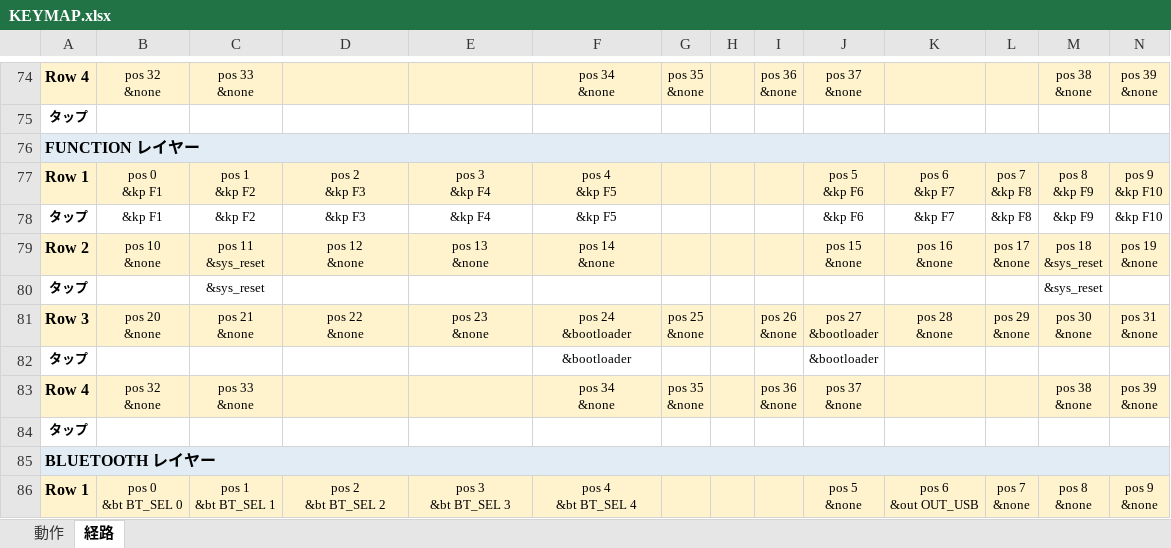
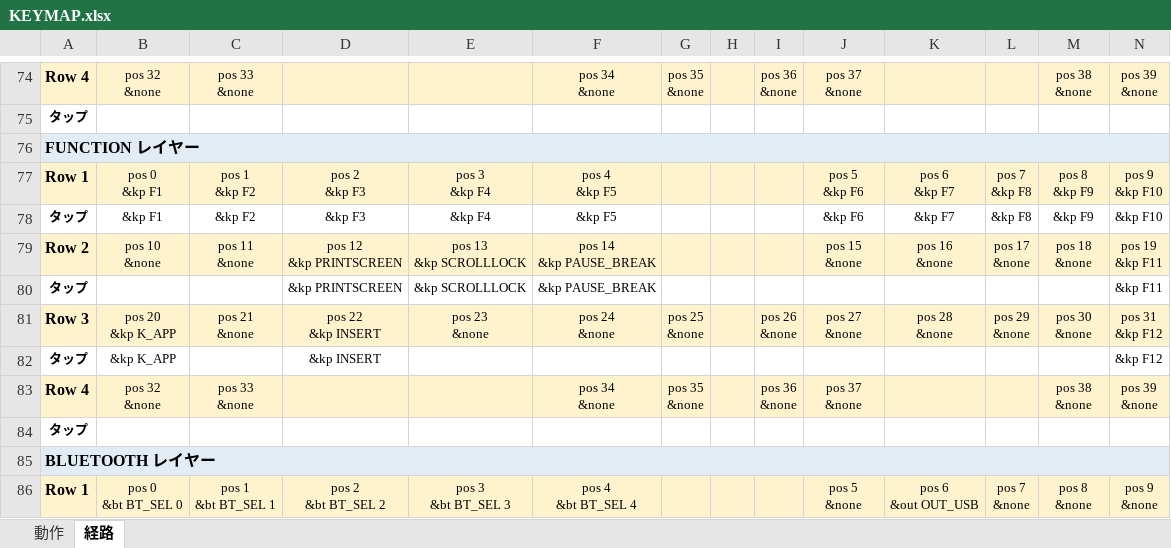
Before and after one commit to ryo-aoki-pc/zmk-config-Pyuron, an Excel workbook: KEYMAP.xlsx, sheet 経路, drawn as a sheet; only a part is shown, gaps mark what is left out; values as stored, in another font and other column widths than the file's, no borders; removed rows and columns are numbered as before the commit, all else as after; ↵ is a line break in a cell; the diff names each change by its address in the sheet, - before the commit and + after, or states it on an @@ line.

```diff
--- a/KEYMAP.xlsx (sheet 経路)
+++ b/KEYMAP.xlsx (sheet 経路)
-C79: pos 11 ↵ &sys_reset
+C79: pos 11 ↵ &none
-D79: pos 12 ↵ &none
+D79: pos 12 ↵ &kp PRINTSCREEN
-E79: pos 13 ↵ &none
+E79: pos 13 ↵ &kp SCROLLLOCK
-F79: pos 14 ↵ &none
+F79: pos 14 ↵ &kp PAUSE_BREAK
-M79: pos 18 ↵ &sys_reset
+M79: pos 18 ↵ &none
-N79: pos 19 ↵ &none
+N79: pos 19 ↵ &kp F11
-row 80: タップ |  | &sys_reset |  |  |  |  |  |  |  |  |  | &sys_reset
+row 80: タップ |  |  | &kp PRINTSCREEN | &kp SCROLLLOCK | &kp PAUSE_BREAK |  |  |  |  |  |  |  | &kp F11
-B81: pos 20 ↵ &none
+B81: pos 20 ↵ &kp K_APP
-D81: pos 22 ↵ &none
+D81: pos 22 ↵ &kp INSERT
-F81: pos 24 ↵ &bootloader
+F81: pos 24 ↵ &none
-J81: pos 27 ↵ &bootloader
+J81: pos 27 ↵ &none
-N81: pos 31 ↵ &none
+N81: pos 31 ↵ &kp F12
-row 82: タップ |  |  |  |  | &bootloader |  |  |  | &bootloader
+row 82: タップ | &kp K_APP |  | &kp INSERT |  |  |  |  |  |  |  |  |  | &kp F12
```
Also changed, not shown: sheet 動作, 2 other files.
